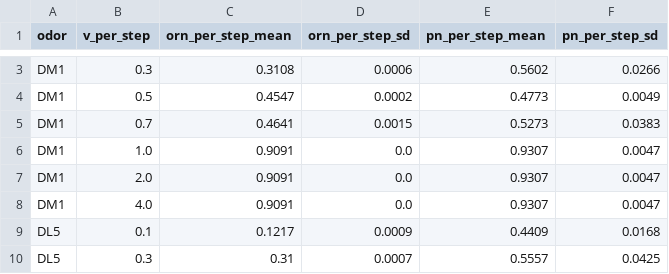
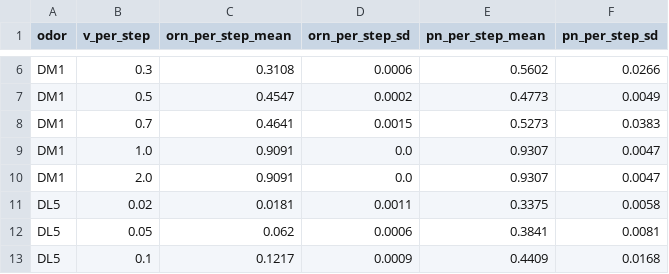
Before and after one commit to alextitonis/fly.ai, a CSV file: notebooks/smell/pn_response.csv, drawn as a sheet; only a part is shown, gaps mark what is left out; the shorter side is filled out with more unchanged rows; the diff covers the shown part only.

```diff
--- a/notebooks/smell/pn_response.csv
+++ b/notebooks/smell/pn_response.csv
@@ -7,3 +10,4 @@ DM1,1.0,0.9091,0.0,0.9307,0.0047
 DM1,2.0,0.9091,0.0,0.9307,0.0047
-DM1,4.0,0.9091,0.0,0.9307,0.0047
+DL5,0.02,0.0181,0.0011,0.3375,0.0058
+DL5,0.05,0.062,0.0006,0.3841,0.0081
 DL5,0.1,0.1217,0.0009,0.4409,0.0168
```
Also changed, not shown: 13 added rows and 4 removed rows elsewhere in this file, notebooks/smell/kc_extras.csv, 5 other files.
